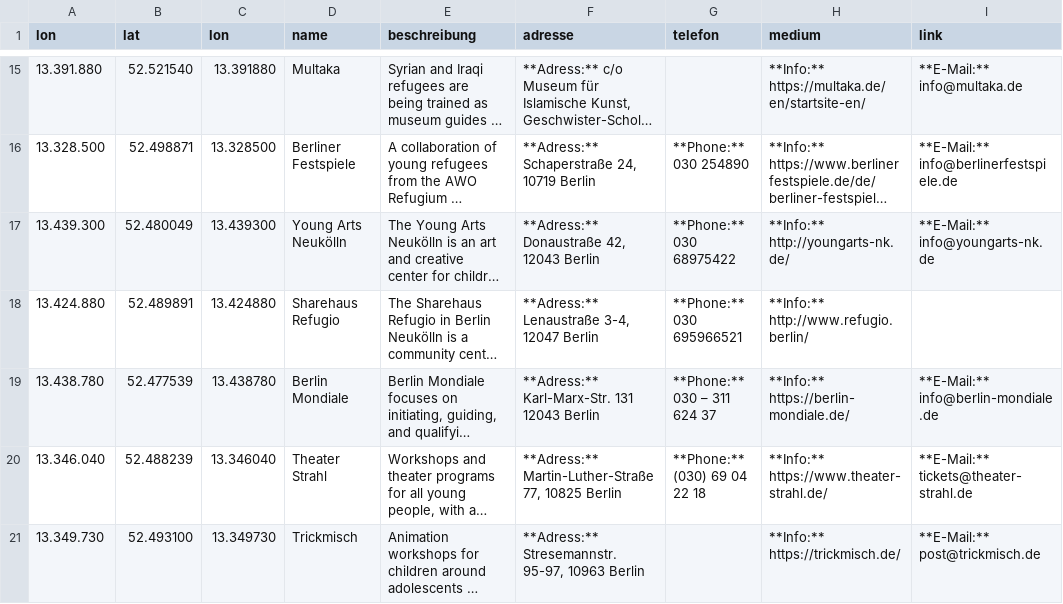
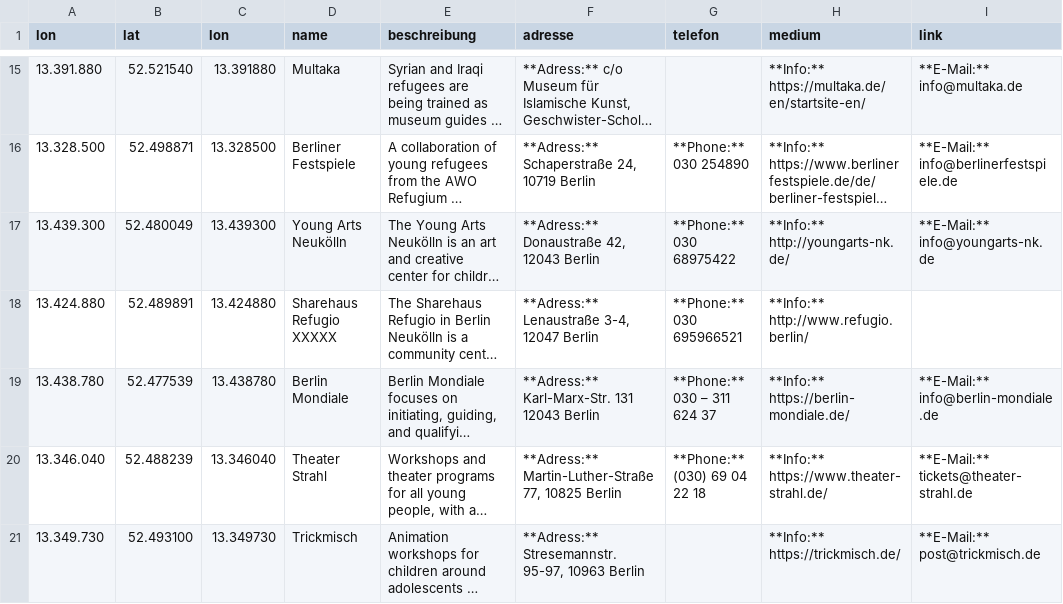
Before and after one commit to KBB-GmbH/ArrivingInBerlin-aggregator, a CSV file: UPDATES_Sports_Freetime_Remote_English.csv, drawn as a sheet; only a part is shown, gaps mark what is left out; long unchanged cells end in …; the diff names each change by its address in the sheet, - before the commit and + after, or states it on an @@ line.

Commit message:
Update UPDATES_Sports_Freetime_Remote_English.csv

```diff
--- a/UPDATES_Sports_Freetime_Remote_English.csv
+++ b/UPDATES_Sports_Freetime_Remote_English.csv
-D18 (name): Sharehaus Refugio
+D18 (name): Sharehaus Refugio XXXXX
```
